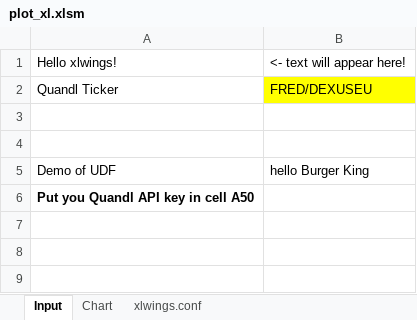
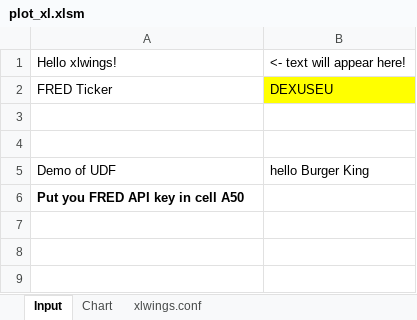
Before and after one commit to cuemacro/teaching, an Excel workbook: pythoncourse/coursecode/xlwings/plot_xl/plot_xl.xlsm, sheet Input, drawn as a sheet; only a part is shown; values as stored, in another font and other column widths than the file's, no borders; charts and pictures not drawn; removed rows and columns are numbered as before the commit, all else as after; the diff names each change by its address in the sheet, - before the commit and + after, or states it on an @@ line.

Commit message:
Updated xlwings files to use FRED instead of Quandl

```diff
--- a/pythoncourse/coursecode/xlwings/plot_xl/plot_xl.xlsm (sheet Input)
+++ b/pythoncourse/coursecode/xlwings/plot_xl/plot_xl.xlsm (sheet Input)
-row 2: Quandl Ticker | FRED/DEXUSEU
+row 2: FRED Ticker | DEXUSEU
-A6: Put you Quandl API key in cell A50
+A6: Put you FRED API key in cell A50
```
Also changed, not shown: sheet Chart, charts or pictures, 3 other files.
